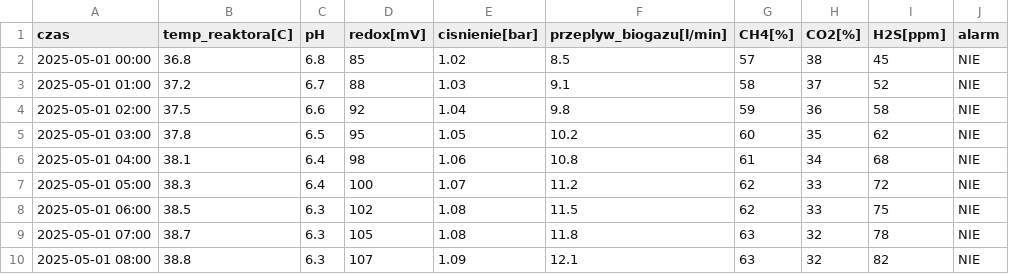
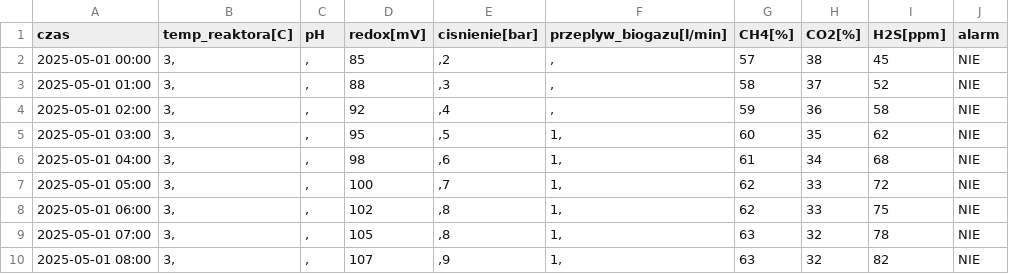
Before and after one commit to Viktar-T/KIOZE-sys-bez-monit, a CSV file: bezp-monit/static/cwiczenia/dane/zaj04_biogazownia-mala.csv, drawn as a sheet; only a part is shown; the diff covers the shown part only.

```diff
--- a/bezp-monit/static/cwiczenia/dane/zaj04_biogazownia-mala.csv
+++ b/bezp-monit/static/cwiczenia/dane/zaj04_biogazownia-mala.csv
@@ -1,10 +1,10 @@
 czas;temp_reaktora[C];pH;redox[mV];cisnienie[bar];przeplyw_biogazu[l/min];CH4[%];CO2[%];H2S[ppm];alarm
-2025-05-01 00:00;36.8;6.8;85;1.02;8.5;57;38;45;NIE
-2025-05-01 01:00;37.2;6.7;88;1.03;9.1;58;37;52;NIE
-2025-05-01 02:00;37.5;6.6;92;1.04;9.8;59;36;58;NIE
-2025-05-01 03:00;37.8;6.5;95;1.05;10.2;60;35;62;NIE
-2025-05-01 04:00;38.1;6.4;98;1.06;10.8;61;34;68;NIE
-2025-05-01 05:00;38.3;6.4;100;1.07;11.2;62;33;72;NIE
-2025-05-01 06:00;38.5;6.3;102;1.08;11.5;62;33;75;NIE
-2025-05-01 07:00;38.7;6.3;105;1.08;11.8;63;32;78;NIE
-2025-05-01 08:00;38.8;6.3;107;1.09;12.1;63;32;82;NIE
+2025-05-01 00:00;3,;,;85;,2;,;57;38;45;NIE
+2025-05-01 01:00;3,;,;88;,3;,;58;37;52;NIE
+2025-05-01 02:00;3,;,;92;,4;,;59;36;58;NIE
+2025-05-01 03:00;3,;,;95;,5;1,;60;35;62;NIE
+2025-05-01 04:00;3,;,;98;,6;1,;61;34;68;NIE
+2025-05-01 05:00;3,;,;100;,7;1,;62;33;72;NIE
+2025-05-01 06:00;3,;,;102;,8;1,;62;33;75;NIE
+2025-05-01 07:00;3,;,;105;,8;1,;63;32;78;NIE
+2025-05-01 08:00;3,;,;107;,9;1,;63;32;82;NIE
```
Also changed, not shown: 140 edited cells elsewhere in this file, bezp-monit/static/cwiczenia/dane/urz_pv-wiatr-hybryda.csv, bezp-monit/static/cwiczenia/dane/zaj02_pv-stacja-hulajnog.csv, 33 other files.
